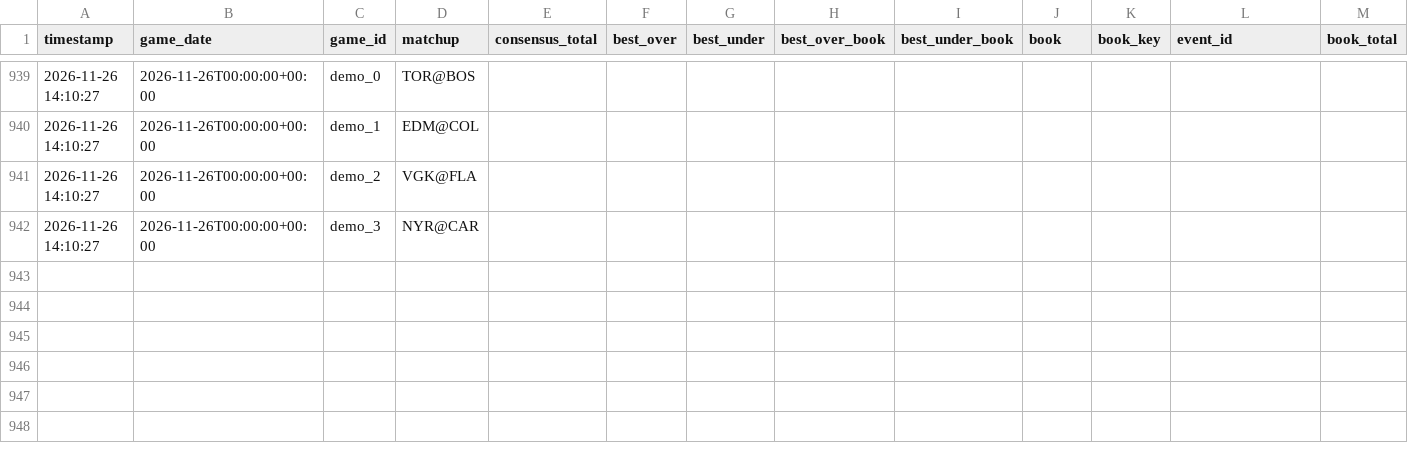
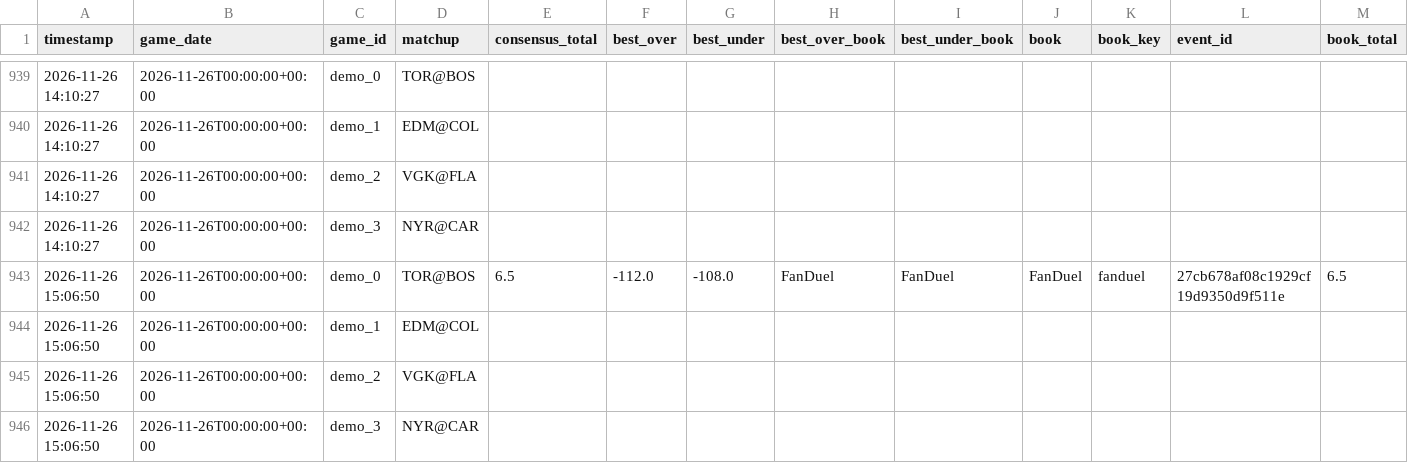
Before and after one commit to kirbypuckett031460-web/nhl, a CSV file: odds_history.csv, drawn as a sheet; only a part is shown, gaps mark what is left out; rows hold the shown columns only; the diff names each change by its address in the sheet, - before the commit and + after, or states it on an @@ line.

```diff
--- a/odds_history.csv
+++ b/odds_history.csv
+row 943: 2026-11-26 15:06:50 | 2026-11-26T00:00:00+00:00 | demo_0 | TOR@BOS | 6.5 | -112.0 | -108.0 | FanDuel | FanDuel | FanDuel | fanduel | 27cb678af08c1929cf19d9350d9f511e | 6.5
+row 944: 2026-11-26 15:06:50 | 2026-11-26T00:00:00+00:00 | demo_1 | EDM@COL
+row 945: 2026-11-26 15:06:50 | 2026-11-26T00:00:00+00:00 | demo_2 | VGK@FLA
+row 946: 2026-11-26 15:06:50 | 2026-11-26T00:00:00+00:00 | demo_3 | NYR@CAR
```
Also changed, not shown: bets_log.csv, 2 other files.
